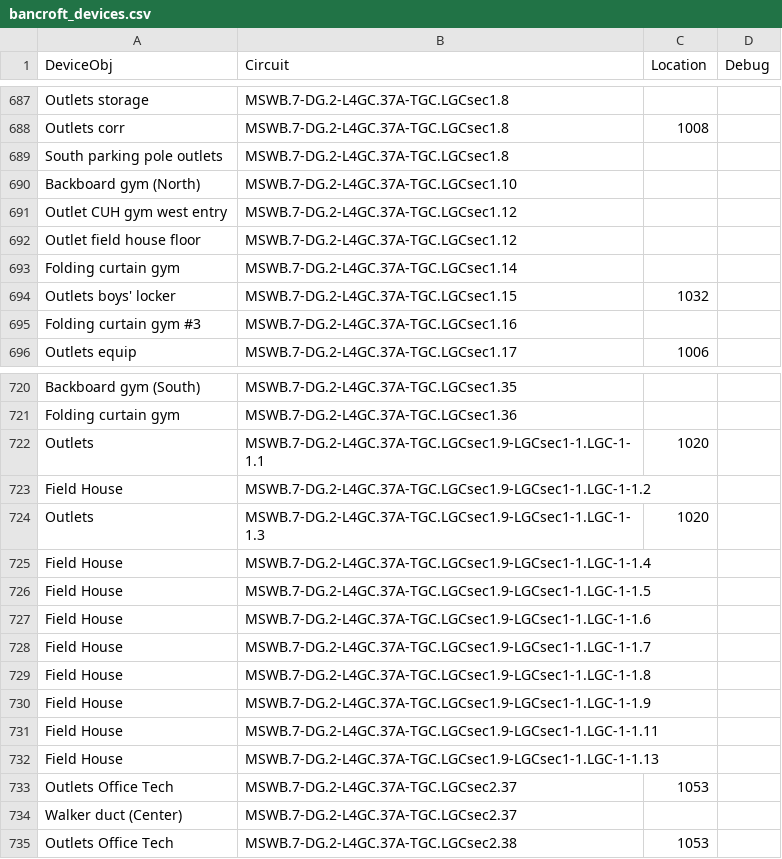
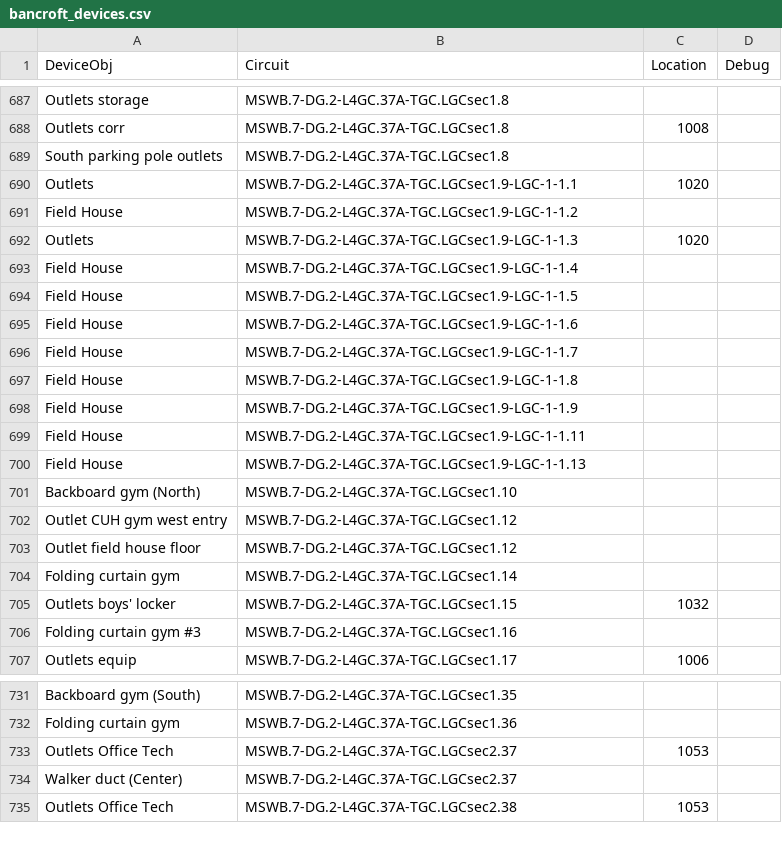
Before and after one commit to navkal/makeDb, a CSV file: bancroft_devices.csv, drawn as a sheet; only a part is shown, gaps mark what is left out.

Commit message:
Redesign Activity table

```diff
--- a/bancroft_devices.csv
+++ b/bancroft_devices.csv
@@ -689,2 +689,13 @@ Outlets corr,MSWB.7-DG.2-L4GC.37A-TGC.LGCsec1.8,1008,
 South parking pole outlets,MSWB.7-DG.2-L4GC.37A-TGC.LGCsec1.8,,
+Outlets,MSWB.7-DG.2-L4GC.37A-TGC.LGCsec1.9-LGC-1-1.1,1020,
+Field House,MSWB.7-DG.2-L4GC.37A-TGC.LGCsec1.9-LGC-1-1.2,,
+Outlets,MSWB.7-DG.2-L4GC.37A-TGC.LGCsec1.9-LGC-1-1.3,1020,
+Field House,MSWB.7-DG.2-L4GC.37A-TGC.LGCsec1.9-LGC-1-1.4,,
+Field House,MSWB.7-DG.2-L4GC.37A-TGC.LGCsec1.9-LGC-1-1.5,,
+Field House,MSWB.7-DG.2-L4GC.37A-TGC.LGCsec1.9-LGC-1-1.6,,
+Field House,MSWB.7-DG.2-L4GC.37A-TGC.LGCsec1.9-LGC-1-1.7,,
+Field House,MSWB.7-DG.2-L4GC.37A-TGC.LGCsec1.9-LGC-1-1.8,,
+Field House,MSWB.7-DG.2-L4GC.37A-TGC.LGCsec1.9-LGC-1-1.9,,
+Field House,MSWB.7-DG.2-L4GC.37A-TGC.LGCsec1.9-LGC-1-1.11,,
+Field House,MSWB.7-DG.2-L4GC.37A-TGC.LGCsec1.9-LGC-1-1.13,,
 Backboard gym (North),MSWB.7-DG.2-L4GC.37A-TGC.LGCsec1.10,,
@@ -721,13 +732,2 @@ Backboard gym (South),MSWB.7-DG.2-L4GC.37A-TGC.LGCsec1.35,,
 Folding curtain gym,MSWB.7-DG.2-L4GC.37A-TGC.LGCsec1.36,,
-Outlets,MSWB.7-DG.2-L4GC.37A-TGC.LGCsec1.9-LGCsec1-1.LGC-1-1.1,1020,
-Field House,MSWB.7-DG.2-L4GC.37A-TGC.LGCsec1.9-LGCsec1-1.LGC-1-1.2,,
-Outlets,MSWB.7-DG.2-L4GC.37A-TGC.LGCsec1.9-LGCsec1-1.LGC-1-1.3,1020,
-Field House,MSWB.7-DG.2-L4GC.37A-TGC.LGCsec1.9-LGCsec1-1.LGC-1-1.4,,
-Field House,MSWB.7-DG.2-L4GC.37A-TGC.LGCsec1.9-LGCsec1-1.LGC-1-1.5,,
-Field House,MSWB.7-DG.2-L4GC.37A-TGC.LGCsec1.9-LGCsec1-1.LGC-1-1.6,,
-Field House,MSWB.7-DG.2-L4GC.37A-TGC.LGCsec1.9-LGCsec1-1.LGC-1-1.7,,
-Field House,MSWB.7-DG.2-L4GC.37A-TGC.LGCsec1.9-LGCsec1-1.LGC-1-1.8,,
-Field House,MSWB.7-DG.2-L4GC.37A-TGC.LGCsec1.9-LGCsec1-1.LGC-1-1.9,,
-Field House,MSWB.7-DG.2-L4GC.37A-TGC.LGCsec1.9-LGCsec1-1.LGC-1-1.11,,
-Field House,MSWB.7-DG.2-L4GC.37A-TGC.LGCsec1.9-LGCsec1-1.LGC-1-1.13,,
 Outlets Office Tech,MSWB.7-DG.2-L4GC.37A-TGC.LGCsec2.37,1053,
```
Also changed, not shown: 6 other files.
